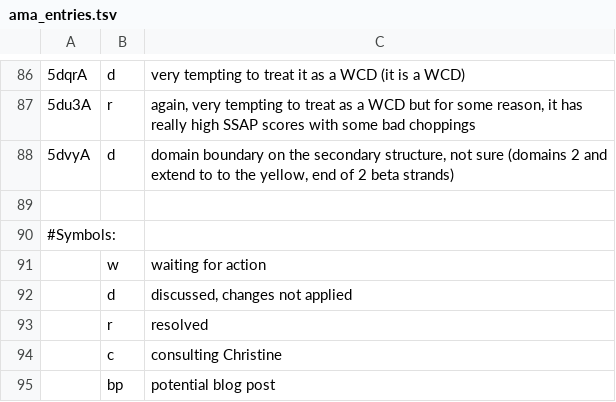
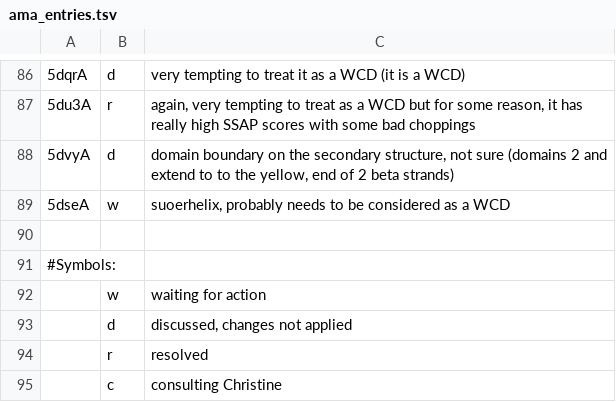
Before and after one commit to CATH-summer-2017/domchop, a TSV file: doc/ama_entries.tsv, drawn as a sheet; only a part is shown, gaps mark what is left out; the shorter side is filled out with more unchanged rows; the diff names each change by its address in the sheet, - before the commit and + after, or states it on an @@ line.

Commit message:
Update ama_entries.tsv

```diff
--- a/doc/ama_entries.tsv
+++ b/doc/ama_entries.tsv
+row 89: 5dseA | w | suoerhelix, probably needs to be considered as a WCD
```
